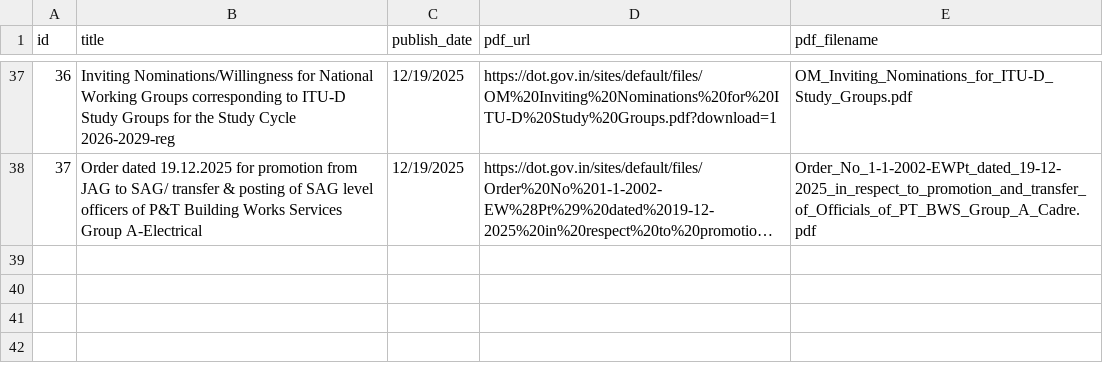
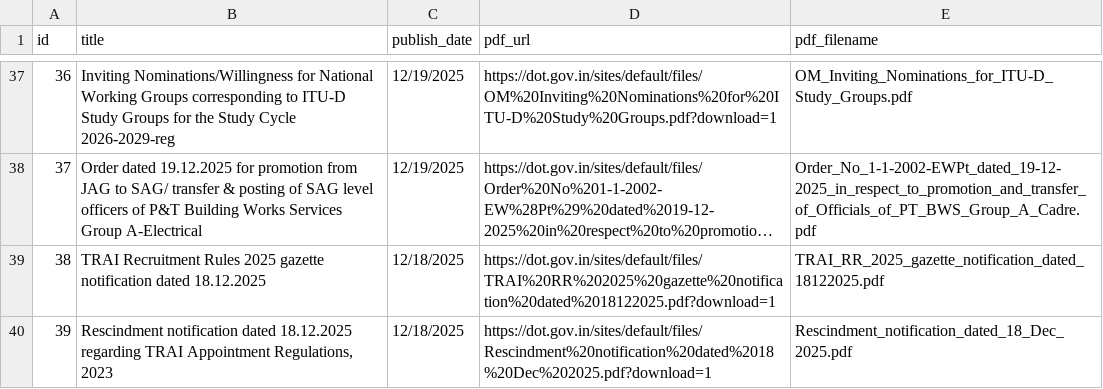
Before and after one commit to Legaltech-TL/trilegal-regulatory-updates, a CSV file: data/dot_circulars_master.csv, drawn as a sheet; only a part is shown, gaps mark what is left out; long unchanged cells end in …; the diff names each change by its address in the sheet, - before the commit and + after, or states it on an @@ line.

```diff
--- a/data/dot_circulars_master.csv
+++ b/data/dot_circulars_master.csv
+row 39: 38 | TRAI Recruitment Rules 2025 gazette notification dated 18.12.2025 | 12/18/2025 | https://dot.gov.in/sites/default/files/TRAI%20RR%202025%20gazette%20notification%20dated%2018122025.pdf?download=1 | TRAI_RR_2025_gazette_notification_dated_18122025.pdf
+row 40: 39 | Rescindment notification dated 18.12.2025 regarding TRAI Appointment Regulations, 2023 | 12/18/2025 | https://dot.gov.in/sites/default/files/Rescindment%20notification%20dated%2018%20Dec%202025.pdf?download=1 | Rescindment_notification_dated_18_Dec_2025.pdf
```
Also changed, not shown: 1 other file.
